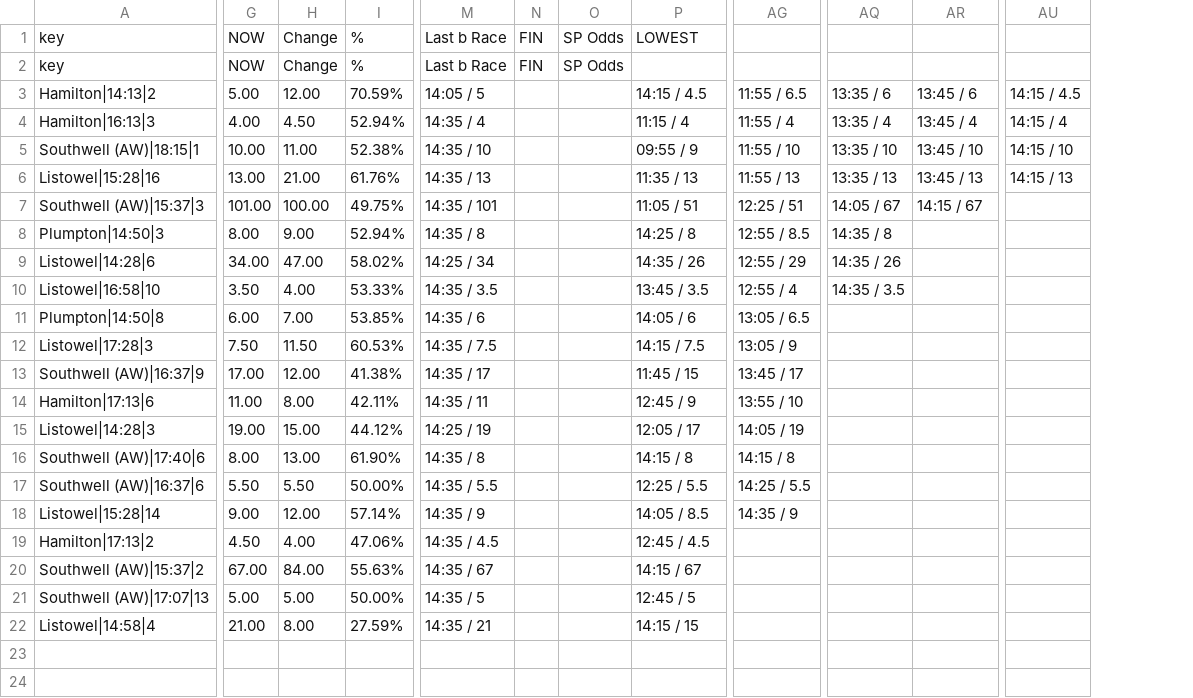
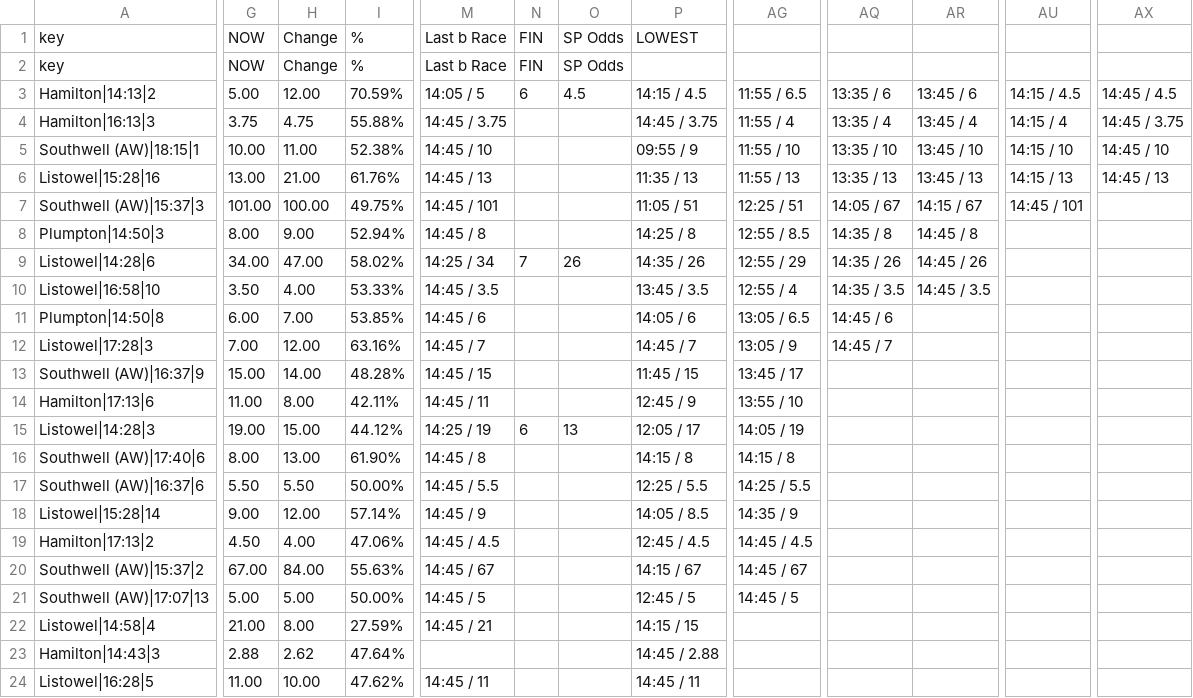
Before and after one commit to ukhorse888uk/dashboard, a CSV file: csv/dropodds.csv, drawn as a sheet; only a part is shown, gaps mark what is left out; removed rows and columns are numbered as before the commit, all else as after; rows hold the shown columns only; the diff covers the shown part only; the diff names each change by its address in the sheet, - before the commit and + after, or states it on an @@ line.

```diff
--- a/csv/dropodds.csv
+++ b/csv/dropodds.csv
-column M, rows 1-22: Last b Race | Last b Race | 14:05 / 5 | 14:35 / 4 | 14:35 / 10 | 14:35 / 13 | 14:35 / 101 | 14:35 / 8 | 14:25 / 34 | 14:35 / 3.5 | 14:35 / 6 | 14:35 / 7.5 | 14:35 / 17 | 14:35 / 11 | 14:25 / 19 | 14:35 / 8 | 14:35 / 5.5 | 14:35 / 9 | 14:35 / 4.5 | 14:35 / 67 | 14:35 / 5 | 14:35 / 21
+column M, rows 1-22: Last b Race | Last b Race | 14:05 / 5 | 14:45 / 3.75 | 14:45 / 10 | 14:45 / 13 | 14:45 / 101 | 14:45 / 8 | 14:25 / 34 | 14:45 / 3.5 | 14:45 / 6 | 14:45 / 7 | 14:45 / 15 | 14:45 / 11 | 14:25 / 19 | 14:45 / 8 | 14:45 / 5.5 | 14:45 / 9 | 14:45 / 4.5 | 14:45 / 67 | 14:45 / 5 | 14:45 / 21
+column AX, rows 3-6: 14:45 / 4.5 | 14:45 / 3.75 | 14:45 / 10 | 14:45 / 13
-N3: (empty)
+N3: 6
-O3: (empty)
+O3: 4.5
-G4: 4.00
+G4: 3.75
-H4: 4.50
+H4: 4.75
-I4: 52.94%
+I4: 55.88%
-P4: 11:15 / 4
+P4: 14:45 / 3.75
-AU7: (empty)
+AU7: 14:45 / 101
-AR8: (empty)
+AR8: 14:45 / 8
-N9: (empty)
+N9: 7
-O9: (empty)
+O9: 26
-AR9: (empty)
+AR9: 14:45 / 26
-AR10: (empty)
+AR10: 14:45 / 3.5
-AQ11: (empty)
+AQ11: 14:45 / 6
-G12: 7.50
+G12: 7.00
-H12: 11.50
+H12: 12.00
-I12: 60.53%
+I12: 63.16%
-P12: 14:15 / 7.5
+P12: 14:45 / 7
-AQ12: (empty)
+AQ12: 14:45 / 7
-G13: 17.00
+G13: 15.00
-H13: 12.00
+H13: 14.00
-I13: 41.38%
+I13: 48.28%
-N15: (empty)
+N15: 6
-O15: (empty)
+O15: 13
-AG19: (empty)
+AG19: 14:45 / 4.5
-AG20: (empty)
+AG20: 14:45 / 67
-AG21: (empty)
+AG21: 14:45 / 5
+row 23: Hamilton|14:43|3 | 2.88 | 2.62 | 47.64% |  |  |  | 14:45 / 2.88
+row 24: Listowel|16:28|5 | 11.00 | 10.00 | 47.62% | 14:45 / 11 |  |  | 14:45 / 11
```
Also changed, not shown: 7 edited cells elsewhere in this file, csv/racecard2.csv.
